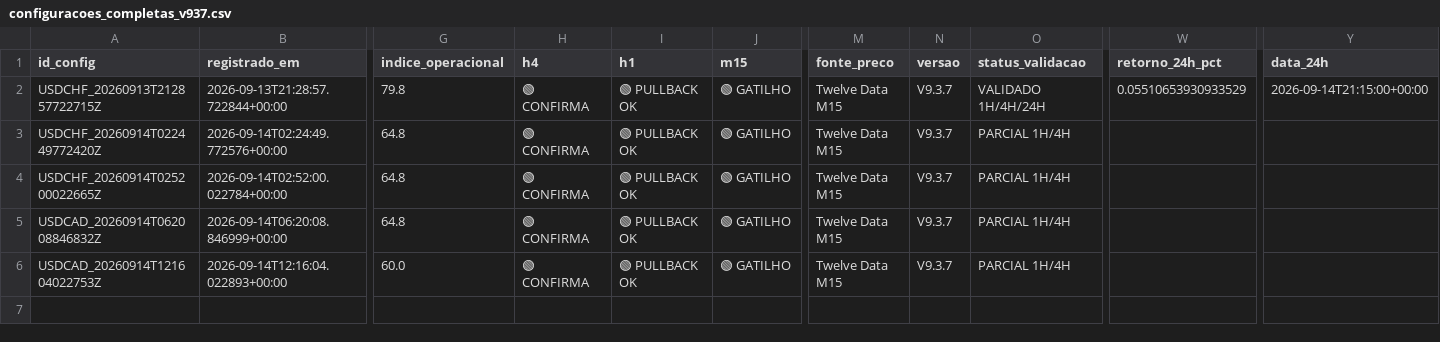
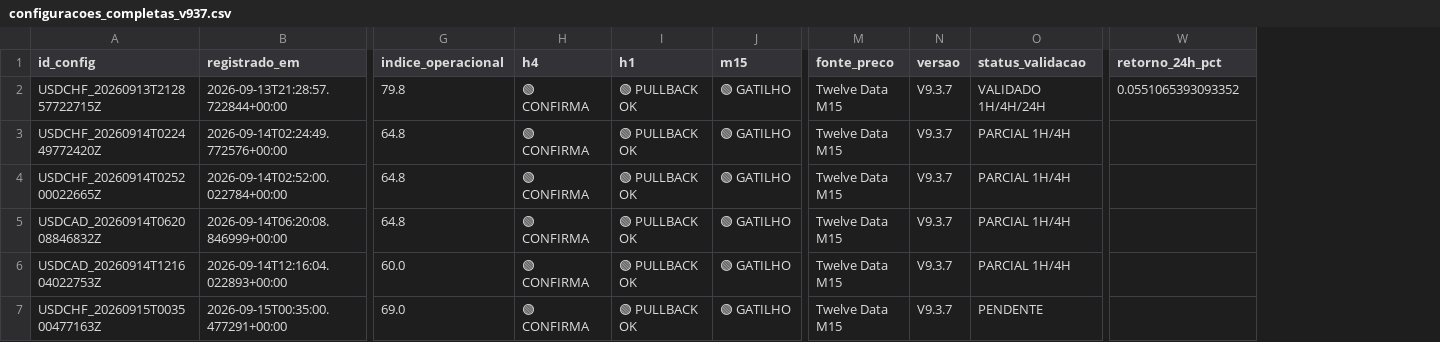
Before and after one commit to aparecidomikael97-ship-it/usd-macro-pro-v4, a CSV file: dados/configuracoes_completas_v937.csv, drawn as a sheet; only a part is shown, gaps mark what is left out; removed rows and columns are numbered as before the commit, all else as after; rows hold the shown columns only; the diff names each change by its address in the sheet, - before the commit and + after, or states it on an @@ line.

```diff
--- a/dados/configuracoes_completas_v937.csv
+++ b/dados/configuracoes_completas_v937.csv
-column Y (data_24h), row 2: 2026-09-14T21:15:00+00:00
-W2 (retorno_24h_pct): 0.05510653930933529
+W2 (retorno_24h_pct): 0.0551065393093352
+row 7: USDCHF_20260915T003500477163Z | 2026-09-15T00:35:00.477291+00:00 | 69.0 | 🟢 CONFIRMA | 🟢 PULLBACK OK | 🟢 GATILHO | Twelve Data M15 | V9.3.7 | PENDENTE
```
